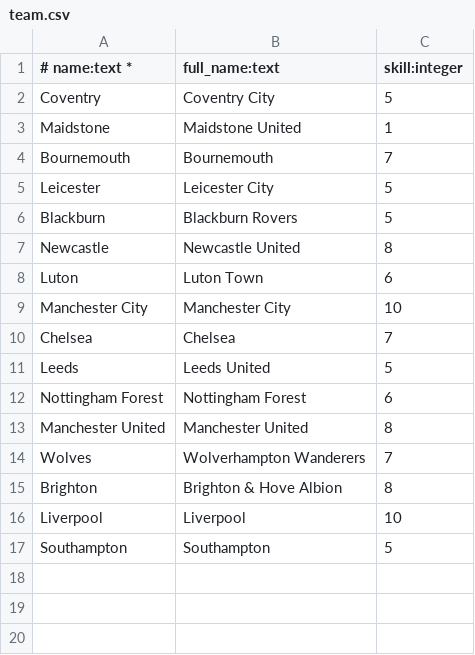
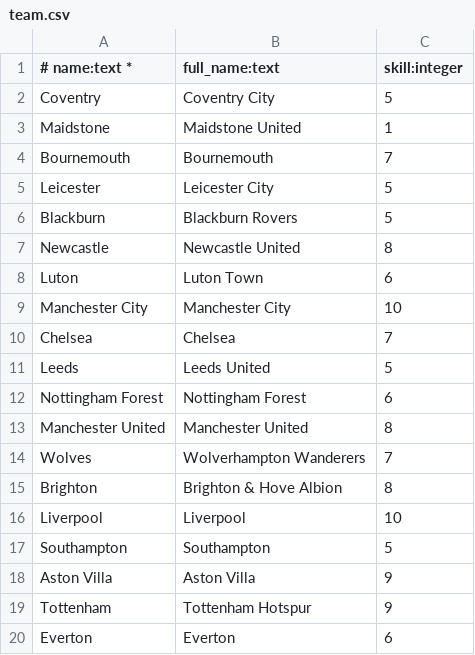
Before and after one commit to atas76/openengine, a CSV file: src/main/resources/db/pureengine/csv/team.csv, drawn as a sheet.

Commit message:
Add team data

```diff
--- a/src/main/resources/db/pureengine/csv/team.csv
+++ b/src/main/resources/db/pureengine/csv/team.csv
@@ -17 +17,4 @@ Liverpool,Liverpool,10
 Southampton,Southampton,5
+Aston Villa,Aston Villa,9
+Tottenham,Tottenham Hotspur,9
+Everton,Everton,6
```
